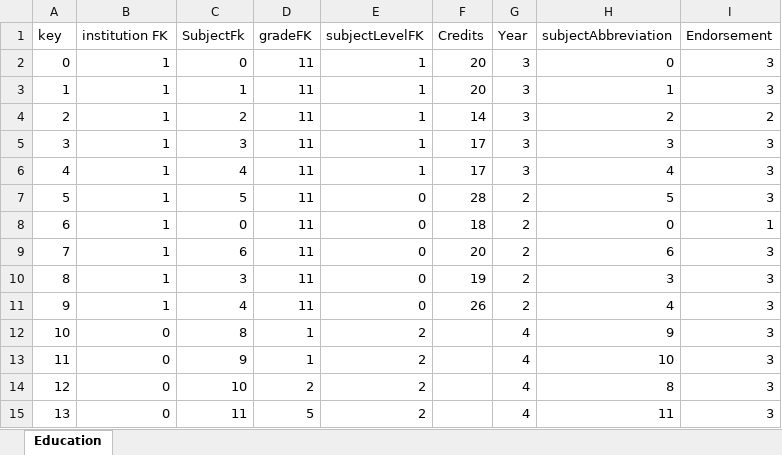
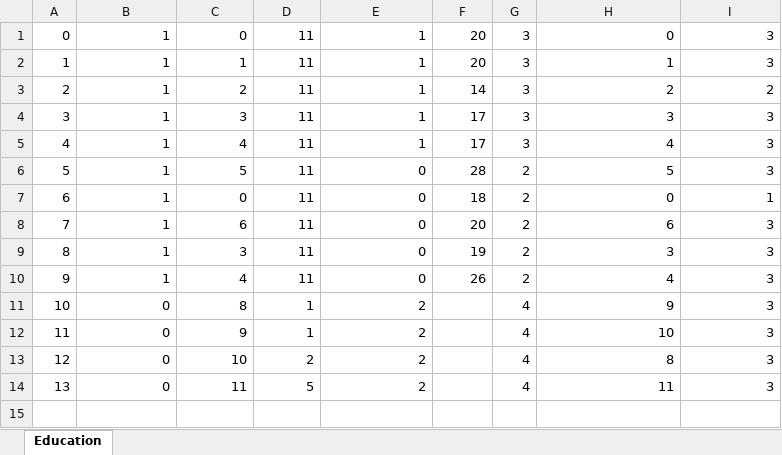
Before and after one commit to hawadlu/personal-website, an Excel workbook: Database Material/Spreadsheets/Education.xlsx, sheet Education, drawn as a sheet; values as stored, in another font and other column widths than the file's, no borders; the diff names each change by its address in the sheet, - before the commit and + after, or states it on an @@ line.

Commit message:
Updates education spreadsheets

```diff
--- a/Database Material/Spreadsheets/Education.xlsx (sheet Education)
+++ b/Database Material/Spreadsheets/Education.xlsx (sheet Education)
-row 1: key | institution FK | SubjectFk | gradeFK | subjectLevelFK | Credits | Year | subjectAbbreviation | Endorsement
```
Also changed, not shown: 1 other file.
